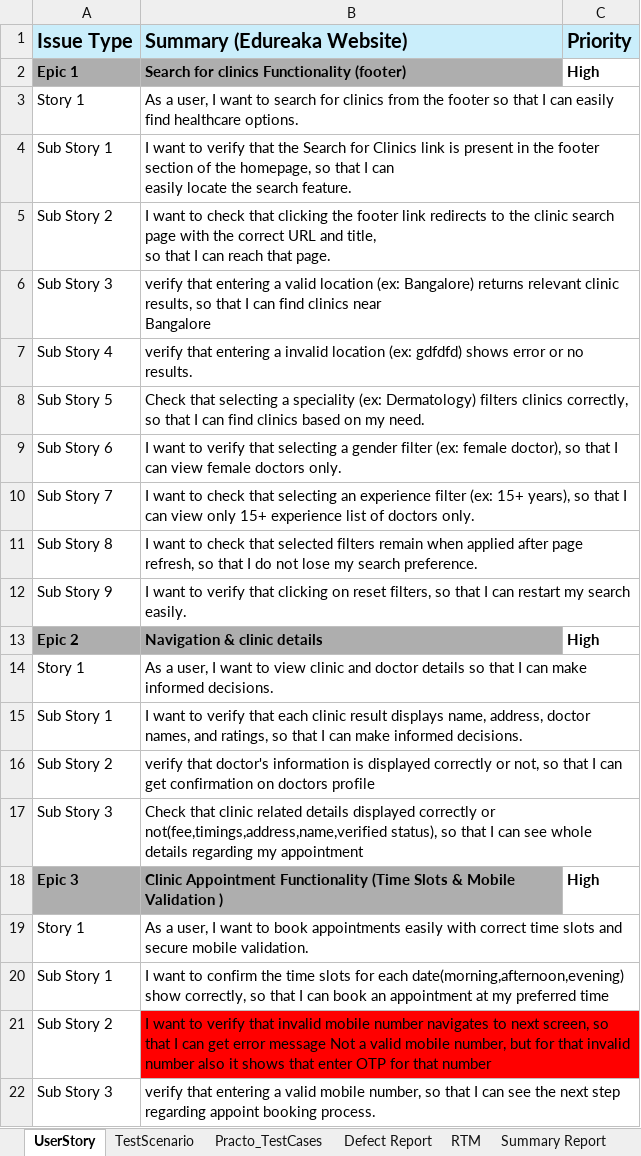
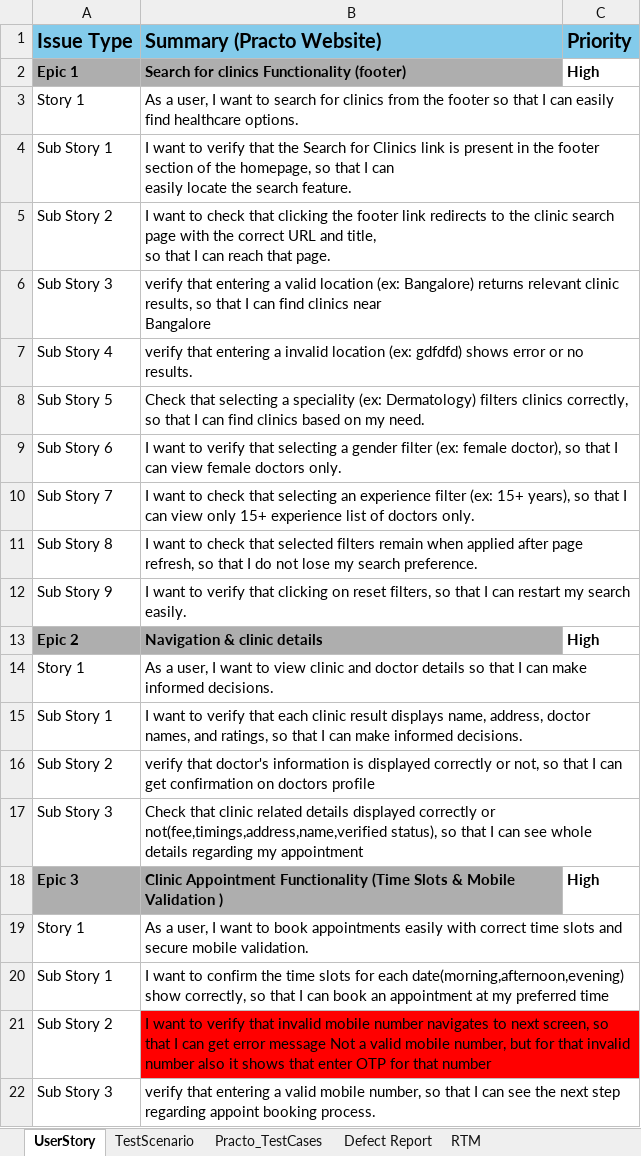
Before and after one commit to Mounika-Saarla/PRACTO_, an Excel workbook: practo.xlsx, sheet UserStory, drawn as a sheet; values as stored, in another font and other column widths than the file's, no borders; the diff names each change by its address in the sheet, - before the commit and + after, or states it on an @@ line.

```diff
--- a/practo.xlsx (sheet UserStory)
+++ b/practo.xlsx (sheet UserStory)
-A1:C1 fill: #CAEEFB
+A1:C1 fill: #83CBEB
-B1: Summary (Edureaka Website)
+B1: Summary (Practo Website)
```
Also changed, not shown: sheet Defect Report, sheet Test Execution Summary Report, sheet Practo_TestCases, sheet TestScenario, sheet RTM, other sheet tabs.
